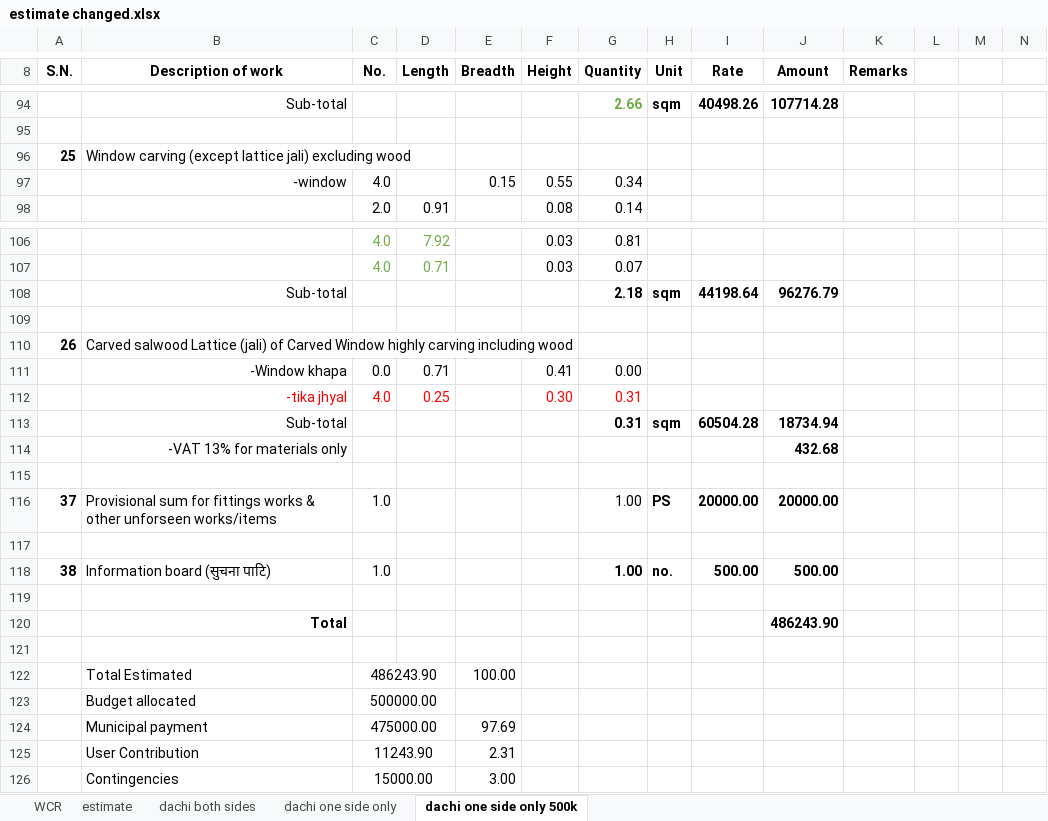
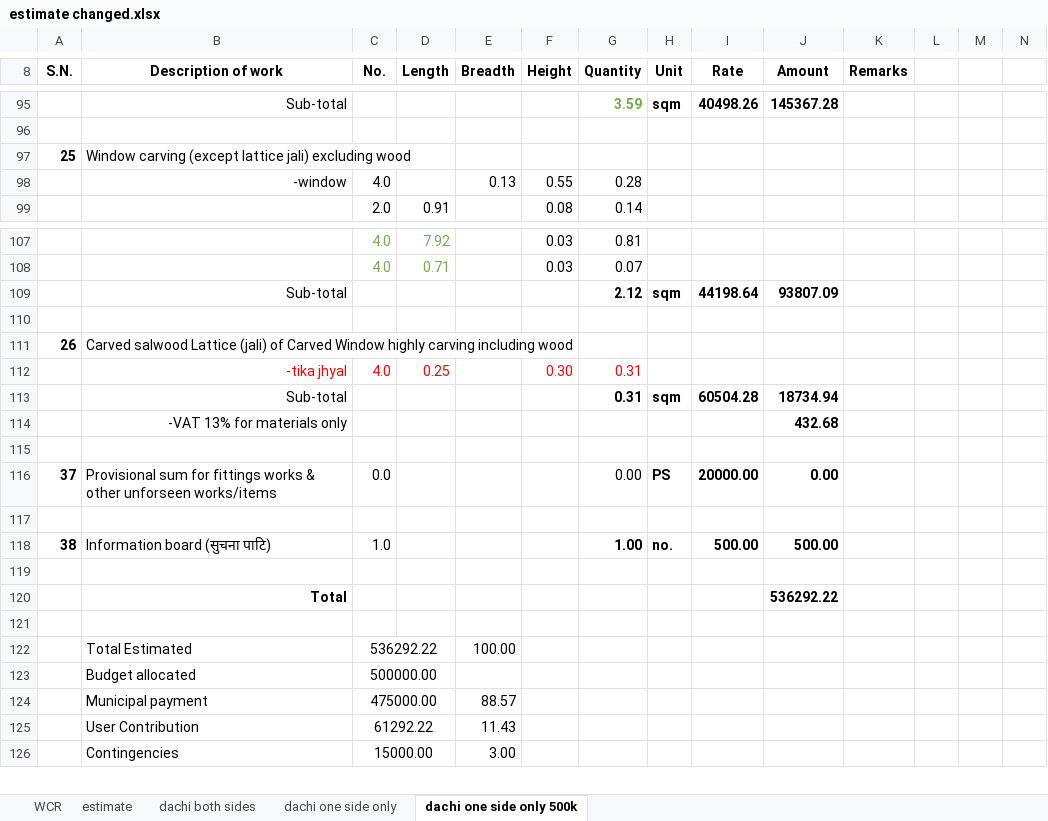
Before and after one commit to suwalcrystal/ofc, an Excel workbook: ofc/estimates/lakilla mandir/estimate changed.xlsx, sheet dachi one side only 500k, drawn as a sheet; only a part is shown, gaps mark what is left out; values as stored, in another font and other column widths than the file's, no borders; removed rows and columns are numbered as before the commit, all else as after; the diff covers the shown part only; the diff names each change by its address in the sheet, - before the commit and + after, or states it on an @@ line.

```diff
--- a/ofc/estimates/lakilla mandir/estimate changed.xlsx (sheet dachi one side only 500k)
+++ b/ofc/estimates/lakilla mandir/estimate changed.xlsx (sheet dachi one side only 500k)
-G95 (Quantity): 2.66
+G95 (Quantity): 3.59
-J95 (Amount): 107714.28
+J95 (Amount): 145367.28
-E98 (Breadth): 0.15
+E98 (Breadth): 0.13
-G98 (Quantity): 0.34
+G98 (Quantity): 0.28
-G109 (Quantity): 2.18
+G109 (Quantity): 2.12
-J109 (Amount): 96276.79
+J109 (Amount): 93807.09
-row 111:  | -Window khapa | 0.0 | 0.71 |  | 0.41 | 0.00
-C116 (No.): 1.0
+C116 (No.): 0.0
-G116 (Quantity): 1.00
+G116 (Quantity): 0.00
-J116 (Amount): 20000.00
+J116 (Amount): 0.00
-J120 (Amount): 486243.90
+J120 (Amount): 536292.22
-C122 (No.): 486243.90
+C122 (No.): 536292.22
-E124 (Breadth): 97.69
+E124 (Breadth): 88.57
-row 125:  | User Contribution | 11243.90 |  | 2.31
+row 125:  | User Contribution | 61292.22 |  | 11.43
```
Also changed, not shown: 12 added rows, 11 removed rows, 4 moved rows and 6 edited cells elsewhere in this sheet, formulas that keep their value, ofc/estimates/ganapati baatika mandir samrakxan/valuation ganapati batika pahiro samrakxan.xlsx, 14 other files.
